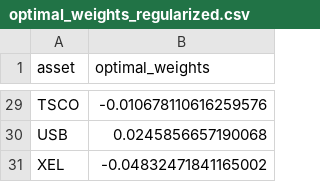
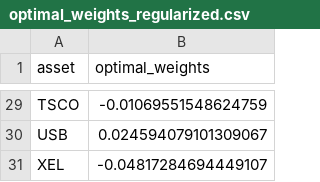
Before and after one commit to keyvantaj/Quantitative, a CSV file: output/optimal_weights_regularized.csv, drawn as a sheet; only a part is shown, gaps mark what is left out; the diff covers the shown part only; the diff names each change by its address in the sheet, - before the commit and + after, or states it on an @@ line.

```diff
--- a/output/optimal_weights_regularized.csv
+++ b/output/optimal_weights_regularized.csv
-B29 (optimal_weights): -0.010678110616259576
+B29 (optimal_weights): -0.01069551548624759
-B30 (optimal_weights): 0.0245856657190068
+B30 (optimal_weights): 0.024594079101309067
-B31 (optimal_weights): -0.04832471841165002
+B31 (optimal_weights): -0.04817284694449107
```
Also changed, not shown: 27 edited cells elsewhere in this file, 3 other files.
